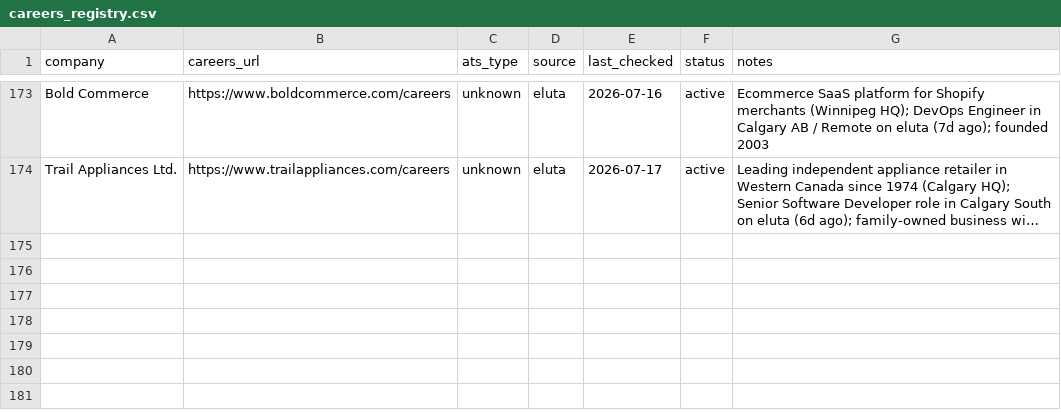
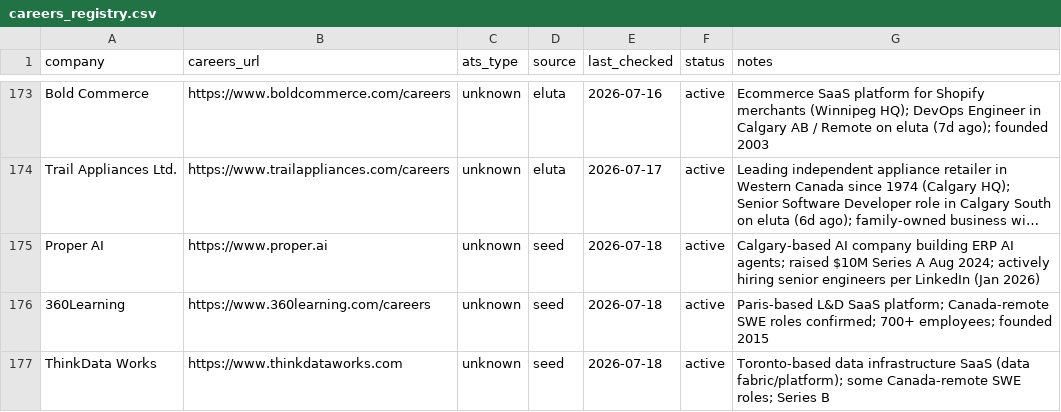
Before and after one commit to opsclawd/career-targets, a CSV file: careers/careers_registry.csv, drawn as a sheet; only a part is shown, gaps mark what is left out; long unchanged cells end in …; the diff names each change by its address in the sheet, - before the commit and + after, or states it on an @@ line.

Commit message:
Weekly review 2026-07-18: close non-SWE jobs, seed cleanup, promote Proper AI/360Learning/ThinkData Works
- jobs_registry: mark Rokt Territory Account Executive and Samsara Account Executive as closed (non-SWE)
- companies_seed: remove 11 entries already promoted to registry or rejected; keep only 3 pending (Proper AI, 360Learning, ThinkData Works)
- careers_registry: promote Proper AI, 360Learning, ThinkData Works from seed
- Add weekly-review-2026-07-18.md

```diff
--- a/careers/careers_registry.csv
+++ b/careers/careers_registry.csv
+row 175: Proper AI | https://www.proper.ai | unknown | seed | 2026-07-18 | active | Calgary-based AI company building ERP AI agents; raised $10M Series A Aug 2024; actively hiring senior engineers per LinkedIn (Jan 2026)
+row 176: 360Learning | https://www.360learning.com/careers | unknown | seed | 2026-07-18 | active | Paris-based L&D SaaS platform; Canada-remote SWE roles confirmed; 700+ employees; founded 2015
+row 177: ThinkData Works | https://www.thinkdataworks.com | unknown | seed | 2026-07-18 | active | Toronto-based data infrastructure SaaS (data fabric/platform); some Canada-remote SWE roles; Series B
```
Also changed, not shown: careers/companies_seed.csv, careers/jobs_registry.csv, 1 other file.
